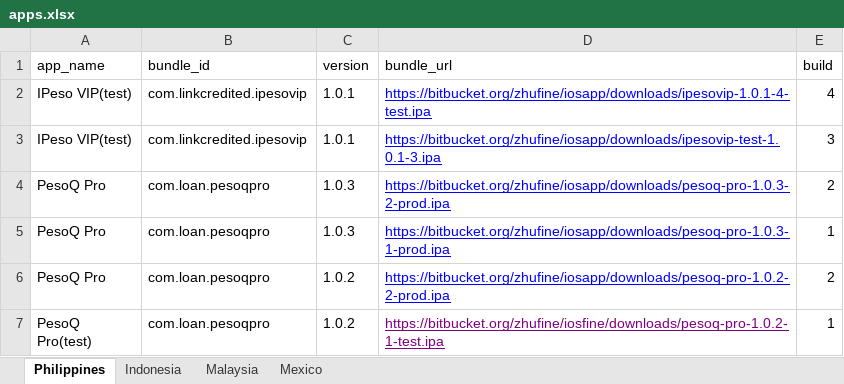
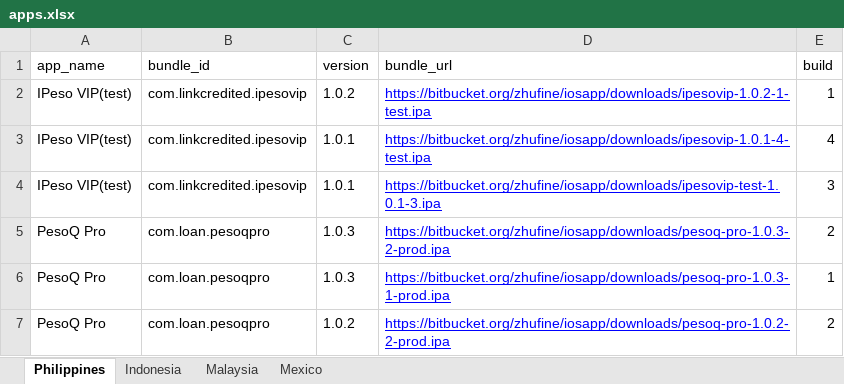
Before and after one commit to cop-dev/ios-apps, an Excel workbook: apps.xlsx, sheet Philippines, drawn as a sheet; only a part is shown; the shorter side is filled out with more unchanged rows; values as stored, in another font and other column widths than the file's, no borders; the diff names each change by its address in the sheet, - before the commit and + after, or states it on an @@ line.

Commit message:
fix permissions

```diff
--- a/apps.xlsx (sheet Philippines)
+++ b/apps.xlsx (sheet Philippines)
+row 2: IPeso VIP(test) | com.linkcredited.ipesovip | 1.0.2 | https://bitbucket.org/zhufine/iosapp/downloads/ipesovip-1.0.2-1-test.ipa | 1
```
